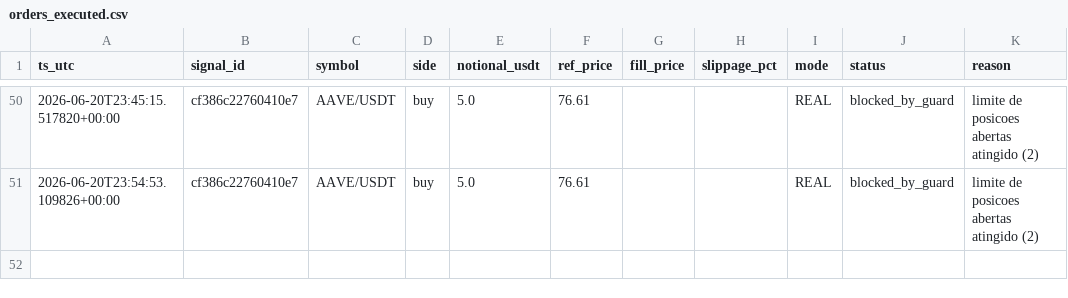
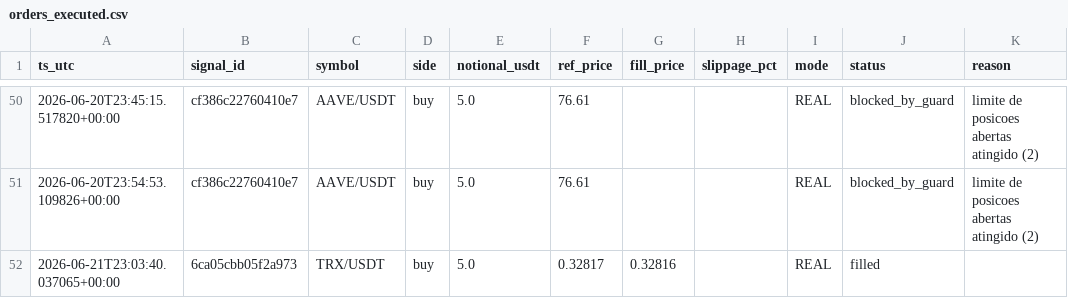
Before and after one commit to neliocastro/crypto-signal-bot, a CSV file: state/orders_executed.csv, drawn as a sheet; only a part is shown, gaps mark what is left out; the diff names each change by its address in the sheet, - before the commit and + after, or states it on an @@ line.

```diff
--- a/state/orders_executed.csv
+++ b/state/orders_executed.csv
+row 52: 2026-06-21T23:03:40.037065+00:00 | 6ca05cbb05f2a973 | TRX/USDT | buy | 5.0 | 0.32817 | 0.32816 |  | REAL | filled
```
Also changed, not shown: 4 other files.
